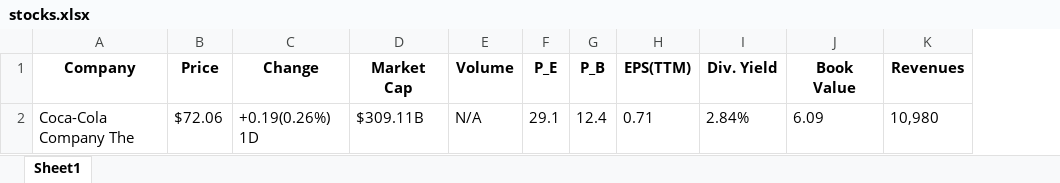
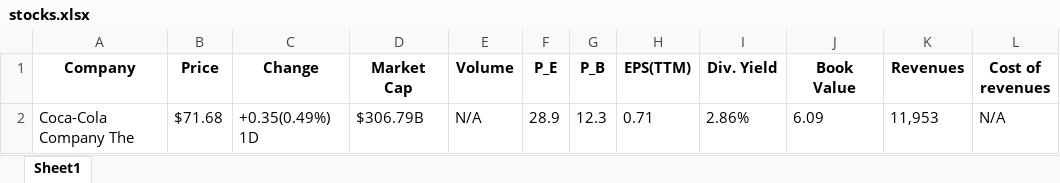
Before and after one commit to Ikit24/Web_scraper, an Excel workbook: stocks.xlsx, sheet Sheet1, drawn as a sheet; values as stored, in another font and other column widths than the file's, no borders; the diff names each change by its address in the sheet, - before the commit and + after, or states it on an @@ line.

```diff
--- a/stocks.xlsx (sheet Sheet1)
+++ b/stocks.xlsx (sheet Sheet1)
+column L (Cost of revenues), row 2: N/A
-B2 (Price): $72.06
+B2 (Price): $71.68
-C2 (Change): +0.19(0.26%) 1D
+C2 (Change): +0.35(0.49%) 1D
-D2 (Market Cap): $309.11B
+D2 (Market Cap): $306.79B
-F2 (P_E): 29.1
+F2 (P_E): 28.9
-G2 (P_B): 12.4
+G2 (P_B): 12.3
-I2 (Div. Yield): 2.84%
+I2 (Div. Yield): 2.86%
-K2 (Revenues): 10,980
+K2 (Revenues): 11,953
```
Also changed, not shown: 1 other file.
